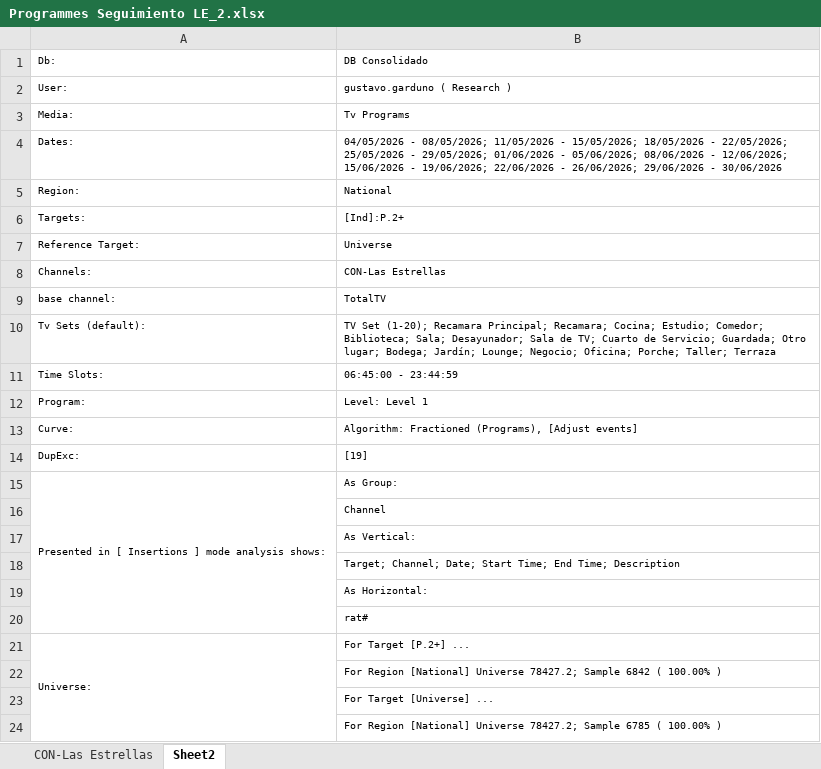
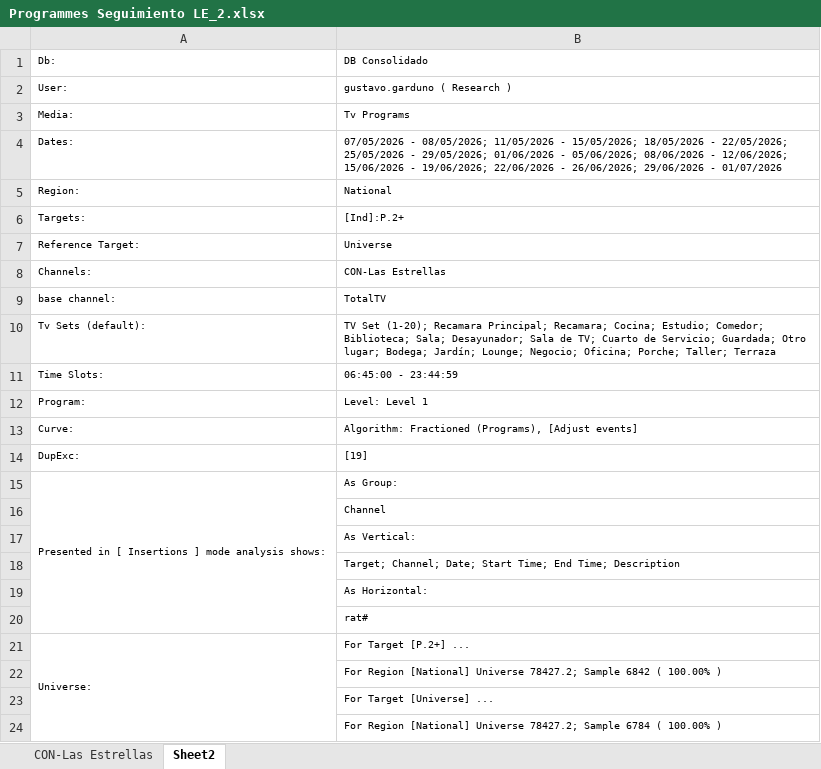
Before and after one commit to moonkey1995/Seguimiento-LE, an Excel workbook: Programmes Seguimiento LE_2.xlsx, sheet Sheet2, drawn as a sheet; values as stored, in another font and other column widths than the file's, no borders; the diff names each change by its address in the sheet, - before the commit and + after, or states it on an @@ line.

```diff
--- a/Programmes Seguimiento LE_2.xlsx (sheet Sheet2)
+++ b/Programmes Seguimiento LE_2.xlsx (sheet Sheet2)
-B4: 04/05/2026 - 08/05/2026; 11/05/2026 - 15/05/2026; 18/05/2026 - 22/05/2026; 25/05/2026 - 29/05/2026; 01/06/2026 - 05/06/2026; 08/06/2026 - 12/06/2026; 15/06/2026 - 19/06/2026; 22/06/2026 - 26/06/2026; 29/06/2026 - 30/06/2026
+B4: 07/05/2026 - 08/05/2026; 11/05/2026 - 15/05/2026; 18/05/2026 - 22/05/2026; 25/05/2026 - 29/05/2026; 01/06/2026 - 05/06/2026; 08/06/2026 - 12/06/2026; 15/06/2026 - 19/06/2026; 22/06/2026 - 26/06/2026; 29/06/2026 - 01/07/2026
-B24: …78427.2; Sample 6785 ( 100.00%…
+B24: …78427.2; Sample 6784 ( 100.00%…
```
Also changed, not shown: sheet CON-Las Estrellas, Time LE Franjas_2.xlsx, 4 other files.
